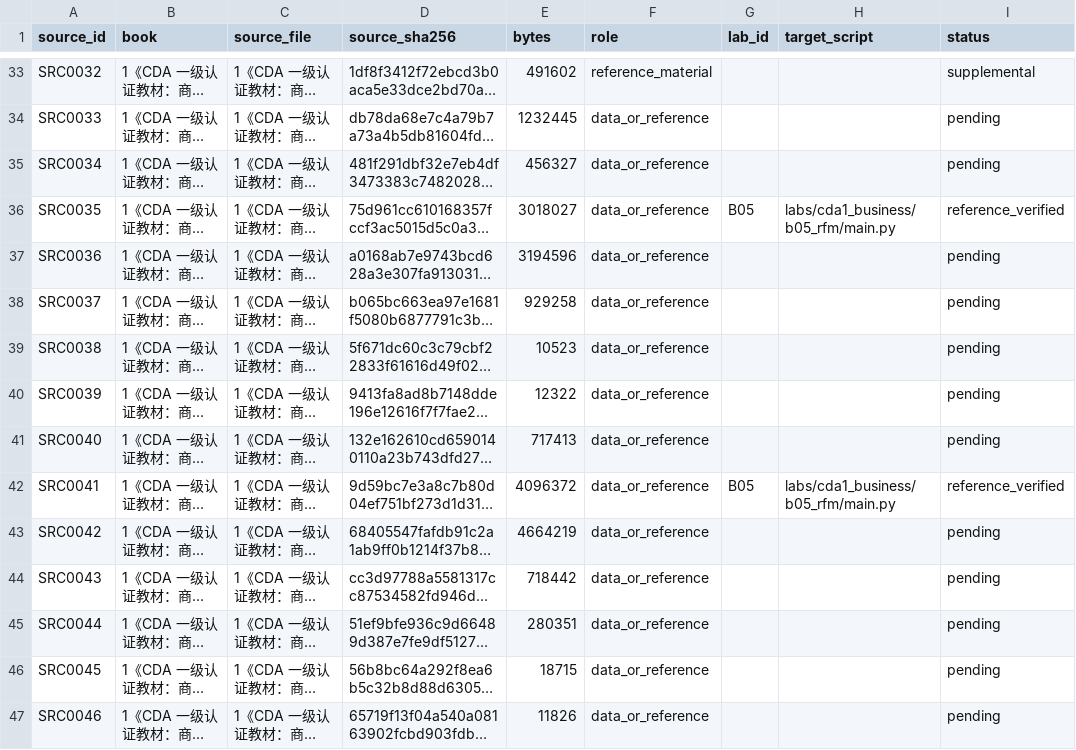
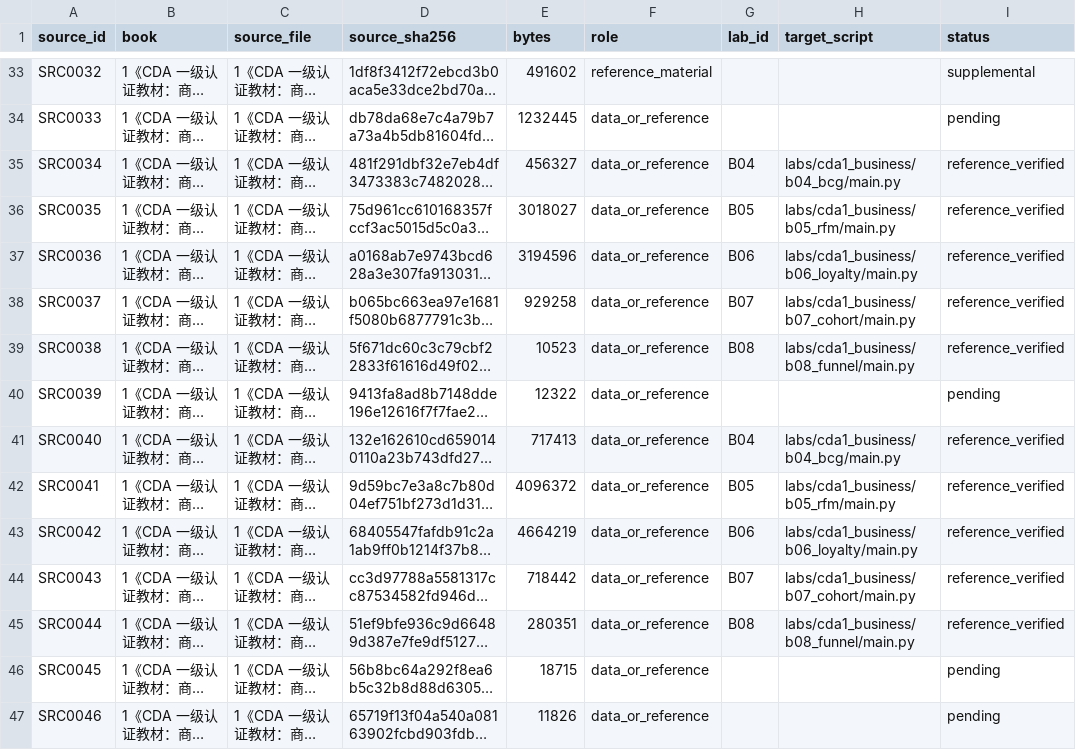
Before and after one commit to 1881188/business-data-analysis-labs, a CSV file: docs/source-map.csv, drawn as a sheet; only a part is shown, gaps mark what is left out; long unchanged cells end in …; the diff names each change by its address in the sheet, - before the commit and + after, or states it on an @@ line.

```diff
--- a/docs/source-map.csv
+++ b/docs/source-map.csv
-G35 (lab_id): (empty)
+G35 (lab_id): B04
-H35 (target_script): (empty)
+H35 (target_script): labs/cda1_business/b04_bcg/main.py
-I35 (status): pending
+I35 (status): reference_verified
-G37 (lab_id): (empty)
+G37 (lab_id): B06
-H37 (target_script): (empty)
+H37 (target_script): labs/cda1_business/b06_loyalty/main.py
-I37:I39 (status): pending
+I37:I39 (status): reference_verified
-G38 (lab_id): (empty)
+G38 (lab_id): B07
-H38 (target_script): (empty)
+H38 (target_script): labs/cda1_business/b07_cohort/main.py
-G39 (lab_id): (empty)
+G39 (lab_id): B08
-H39 (target_script): (empty)
+H39 (target_script): labs/cda1_business/b08_funnel/main.py
-G41 (lab_id): (empty)
+G41 (lab_id): B04
-H41 (target_script): (empty)
+H41 (target_script): labs/cda1_business/b04_bcg/main.py
-I41 (status): pending
+I41 (status): reference_verified
-G43 (lab_id): (empty)
+G43 (lab_id): B06
-H43 (target_script): (empty)
+H43 (target_script): labs/cda1_business/b06_loyalty/main.py
-I43:I45 (status): pending
+I43:I45 (status): reference_verified
-G44 (lab_id): (empty)
+G44 (lab_id): B07
-H44 (target_script): (empty)
+H44 (target_script): labs/cda1_business/b07_cohort/main.py
-G45 (lab_id): (empty)
+G45 (lab_id): B08
-H45 (target_script): (empty)
+H45 (target_script): labs/cda1_business/b08_funnel/main.py
```
Also changed, not shown: 50 other files.
